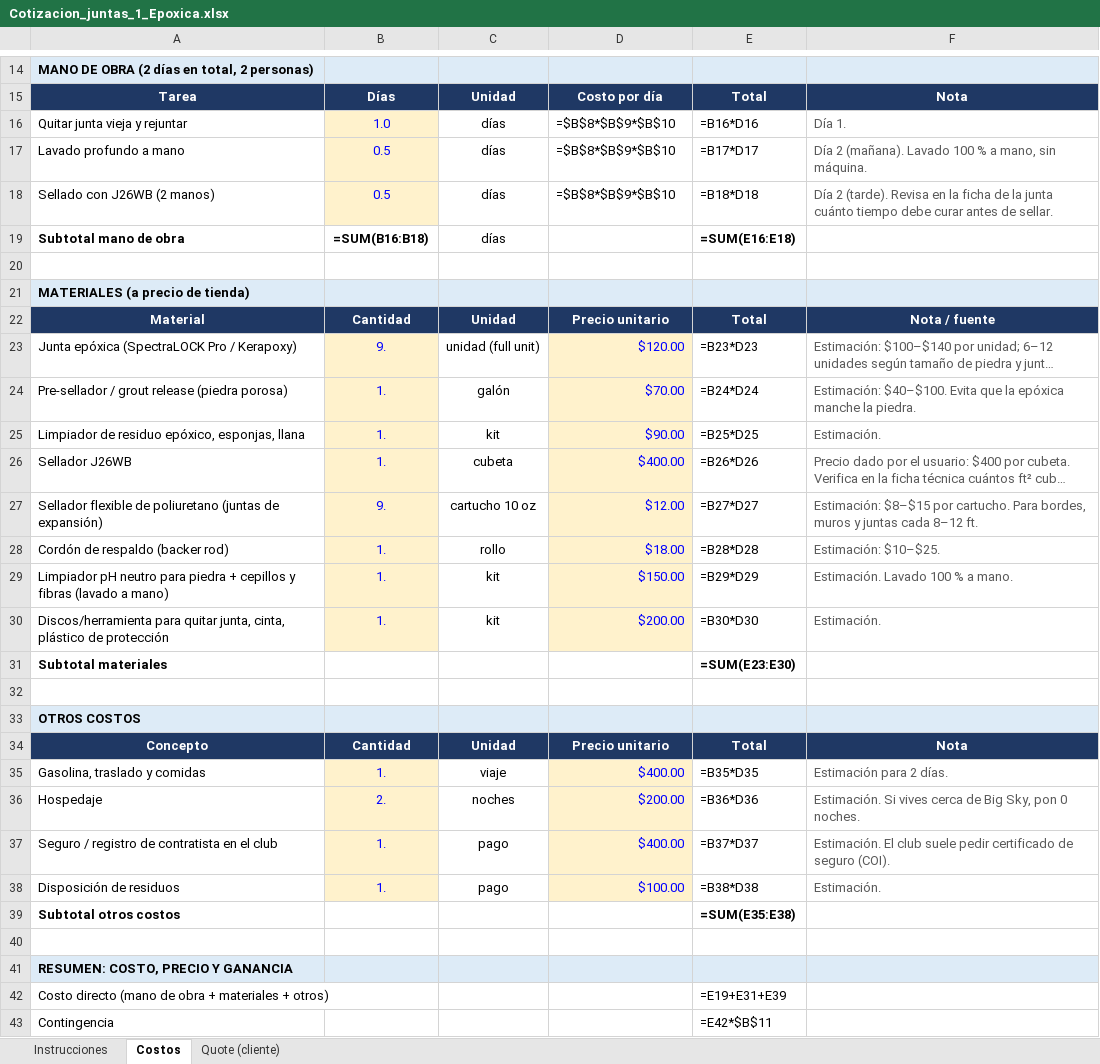
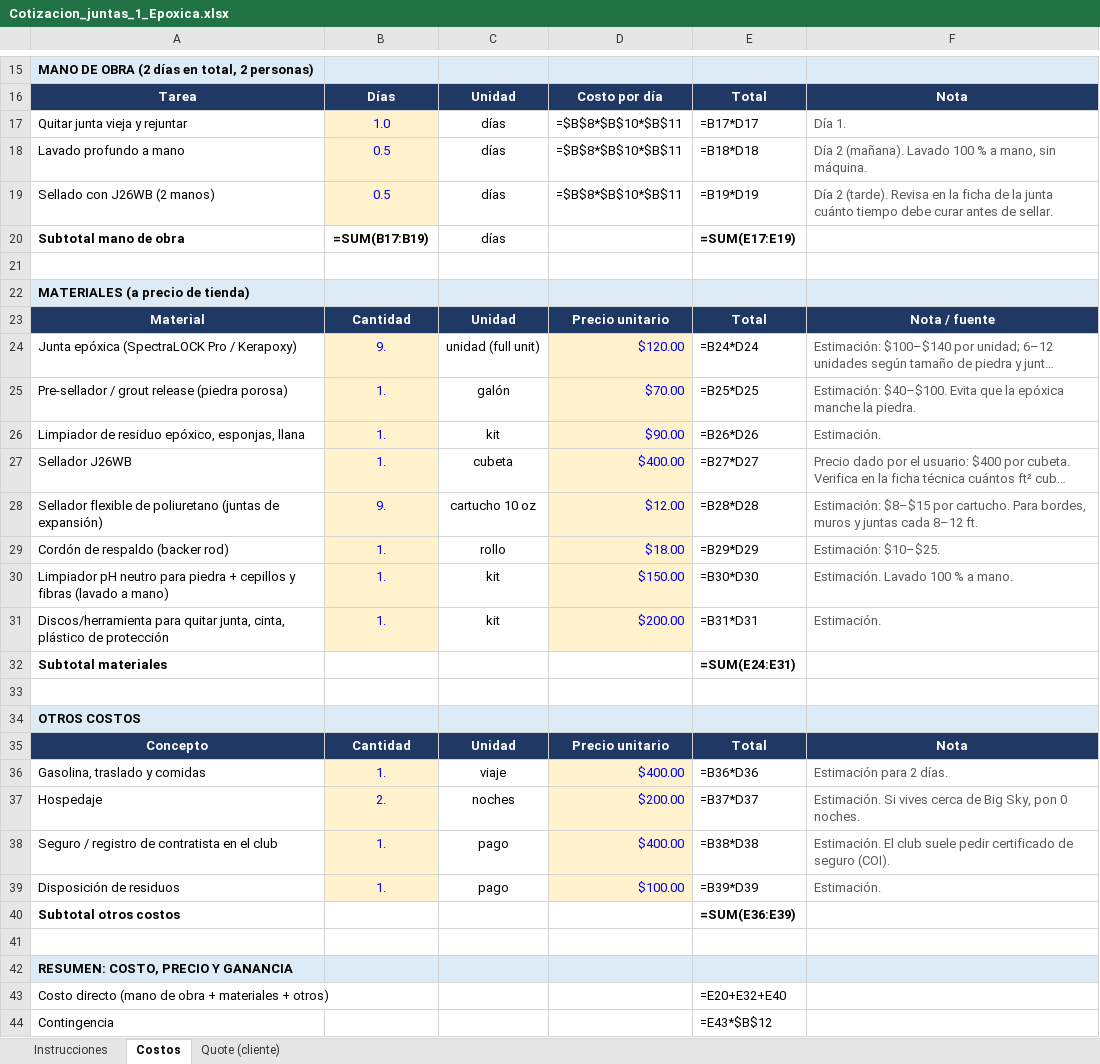
Before and after one commit to fabriciodigom91-oss/29, an Excel workbook: cotizaciones/Cotizacion_juntas_1_Epoxica.xlsx, sheet Costos, drawn as a sheet; only a part is shown, gaps mark what is left out; long unchanged cells end in …; values as stored, in another font and other column widths than the file's, no borders; formulas without a stored value are shown as written; addresses are those after the commit; the diff covers the shown part only; the diff names each change by its address in the sheet, - before the commit and + after, or states it on an @@ line.

```diff
--- a/cotizaciones/Cotizacion_juntas_1_Epoxica.xlsx (sheet Costos)
+++ b/cotizaciones/Cotizacion_juntas_1_Epoxica.xlsx (sheet Costos)
-D17:D19: =$B$8*$B$9*$B$10
+D17:D19: =$B$8*$B$10*$B$11
-E17: =B16*D16
+E17: =B17*D17
-E18: =B17*D17
+E18: =B18*D18
-E19: =B18*D18
+E19: =B19*D19
-B20: =SUM(B16:B18)
+B20: =SUM(B17:B19)
-E20: =SUM(E16:E18)
+E20: =SUM(E17:E19)
-E24: =B23*D23
+E24: =B24*D24
-E25: =B24*D24
+E25: =B25*D25
-E26: =B25*D25
+E26: =B26*D26
-E27: =B26*D26
+E27: =B27*D27
-E28: =B27*D27
+E28: =B28*D28
-E29: =B28*D28
+E29: =B29*D29
-E30: =B29*D29
+E30: =B30*D30
-E31: =B30*D30
+E31: =B31*D31
-E32: =SUM(E23:E30)
+E32: =SUM(E24:E31)
-E36: =B35*D35
+E36: =B36*D36
-E37: =B36*D36
+E37: =B37*D37
-E38: =B37*D37
+E38: =B38*D38
-E39: =B38*D38
+E39: =B39*D39
-E40: =SUM(E35:E38)
+E40: =SUM(E36:E39)
-E43: =E19+E31+E39
+E43: =E20+E32+E40
-E44: =E42*$B$11
+E44: =E43*$B$12
```
Also changed, not shown: 4 added rows and 6 edited cells elsewhere in this sheet, sheet Quote (cliente), sheet Instrucciones, cotizaciones/Cotizacion_juntas_2_Cementosa_alto_desempeno.xlsx, cotizaciones/Cotizacion_juntas_3_Arena_polimerica.xlsx, 3 other files.
